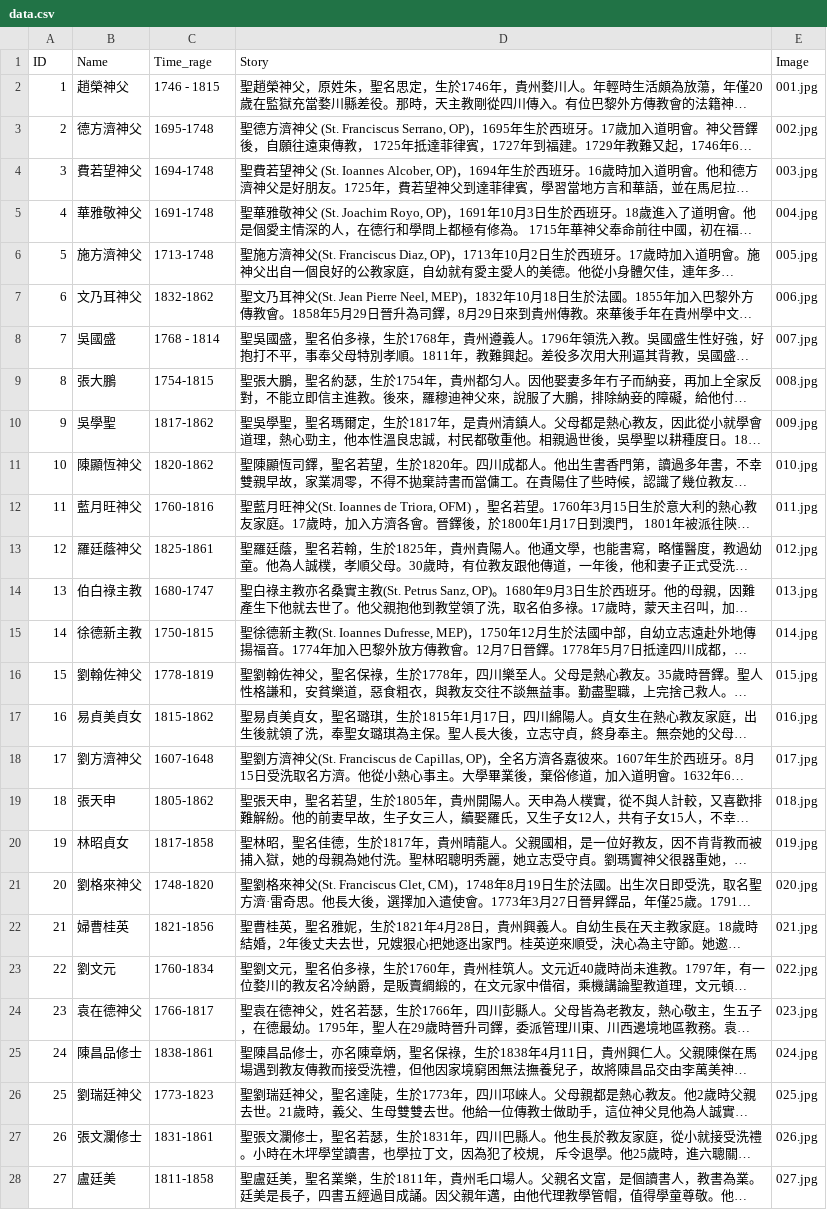
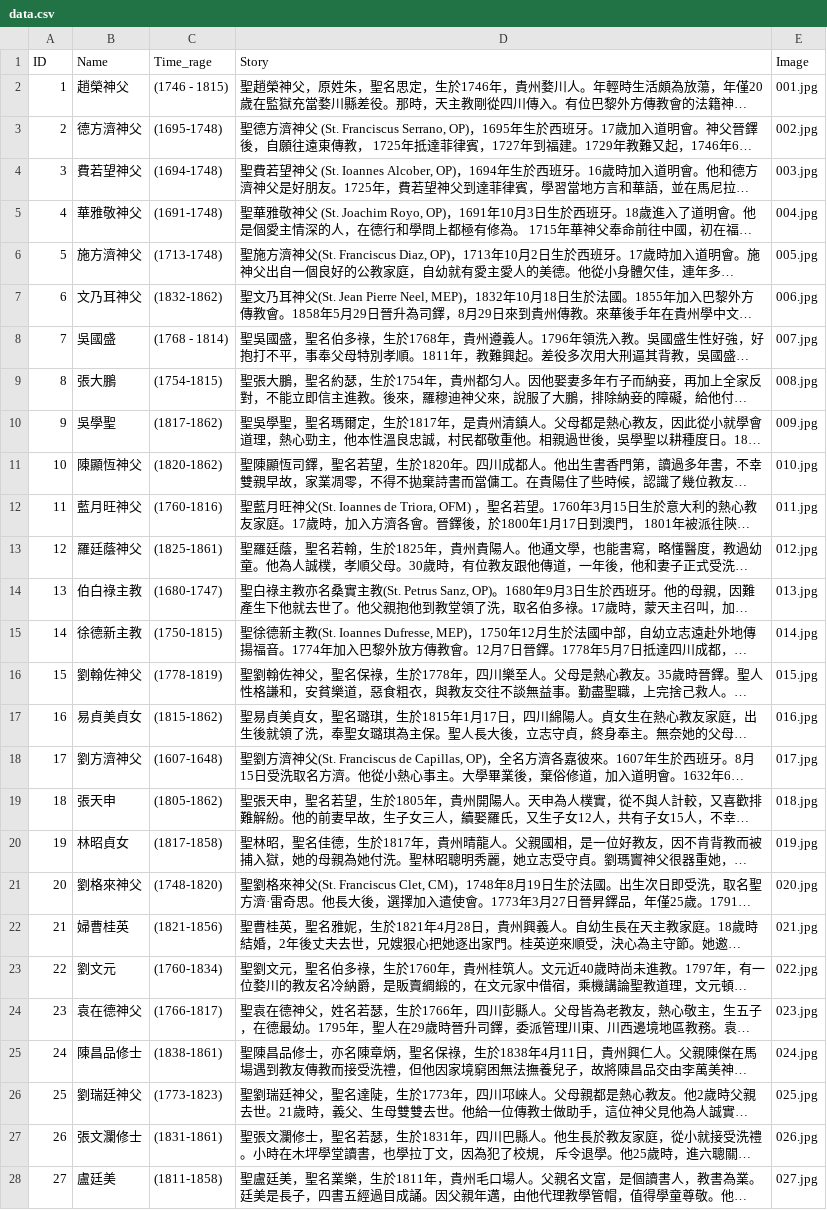
Before and after one commit to Grasspring/Martyr_Saints_of_China, a CSV file: data.csv, drawn as a sheet; only a part is shown; long unchanged cells end in …; the diff covers the shown part only; the diff names each change by its address in the sheet, - before the commit and + after, or states it on an @@ line.

```diff
--- a/data.csv
+++ b/data.csv
-C2 (Time_rage): 1746 - 1815
+C2 (Time_rage): (1746 - 1815)
-C3 (Time_rage): 1695-1748
+C3 (Time_rage): (1695-1748)
-C4 (Time_rage): 1694-1748
+C4 (Time_rage): (1694-1748)
-C5 (Time_rage): 1691-1748
+C5 (Time_rage): (1691-1748)
-C6 (Time_rage): 1713-1748
+C6 (Time_rage): (1713-1748)
-C7 (Time_rage): 1832-1862
+C7 (Time_rage): (1832-1862)
-C8 (Time_rage): 1768 - 1814
+C8 (Time_rage): (1768 - 1814)
-C9 (Time_rage): 1754-1815
+C9 (Time_rage): (1754-1815)
-C10 (Time_rage): 1817-1862
+C10 (Time_rage): (1817-1862)
-C11 (Time_rage): 1820-1862
+C11 (Time_rage): (1820-1862)
-C12 (Time_rage): 1760-1816
+C12 (Time_rage): (1760-1816)
-C13 (Time_rage): 1825-1861
+C13 (Time_rage): (1825-1861)
-C14 (Time_rage): 1680-1747
+C14 (Time_rage): (1680-1747)
-C15 (Time_rage): 1750-1815
+C15 (Time_rage): (1750-1815)
-C16 (Time_rage): 1778-1819
+C16 (Time_rage): (1778-1819)
-C17 (Time_rage): 1815-1862
+C17 (Time_rage): (1815-1862)
-C18 (Time_rage): 1607-1648
+C18 (Time_rage): (1607-1648)
-C19 (Time_rage): 1805-1862
+C19 (Time_rage): (1805-1862)
-C20 (Time_rage): 1817-1858
+C20 (Time_rage): (1817-1858)
-C21 (Time_rage): 1748-1820
+C21 (Time_rage): (1748-1820)
-C22 (Time_rage): 1821-1856
+C22 (Time_rage): (1821-1856)
-C23 (Time_rage): 1760-1834
+C23 (Time_rage): (1760-1834)
-C24 (Time_rage): 1766-1817
+C24 (Time_rage): (1766-1817)
-C25 (Time_rage): 1838-1861
+C25 (Time_rage): (1838-1861)
-C26 (Time_rage): 1773-1823
+C26 (Time_rage): (1773-1823)
-C27 (Time_rage): 1831-1861
+C27 (Time_rage): (1831-1861)
-C28 (Time_rage): 1811-1858
+C28 (Time_rage): (1811-1858)
```
Also changed, not shown: 93 edited cells elsewhere in this file, 12 other files.
